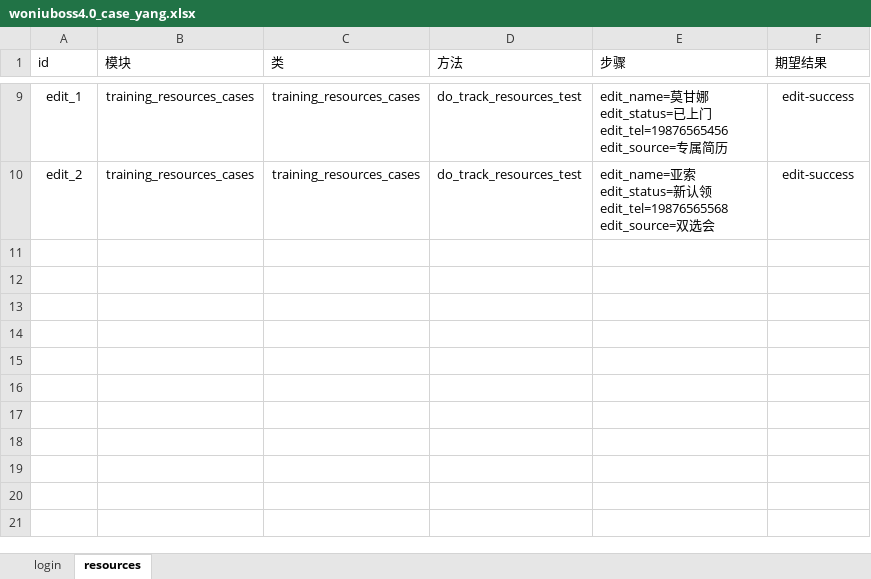
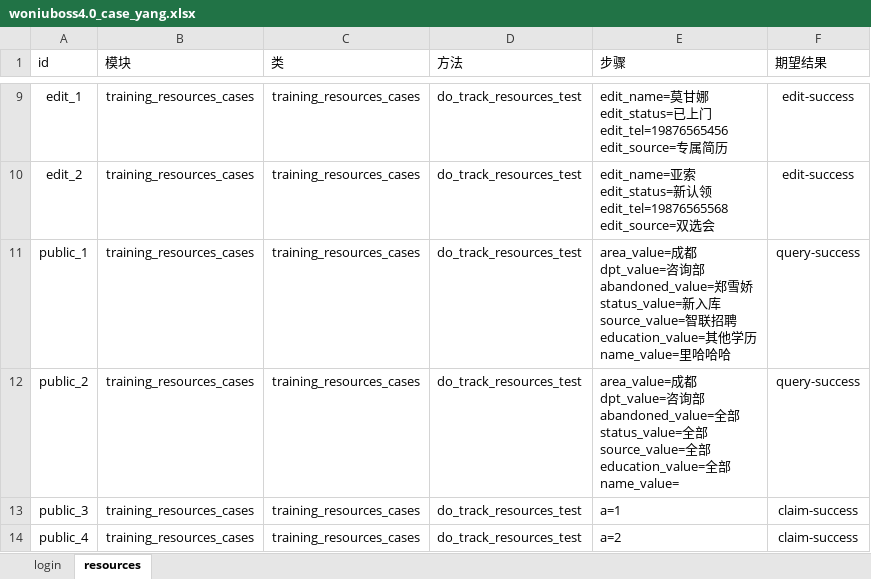
Before and after one commit to yang632/testing, an Excel workbook: data/woniuboss4.0_case_yang.xlsx, sheet resources, drawn as a sheet; only a part is shown, gaps mark what is left out; values as stored, in another font and other column widths than the file's, no borders; ↵ is a line break in a cell; the diff names each change by its address in the sheet, - before the commit and + after, or states it on an @@ line.

```diff
--- a/data/woniuboss4.0_case_yang.xlsx (sheet resources)
+++ b/data/woniuboss4.0_case_yang.xlsx (sheet resources)
+row 11: public_1 | training_resources_cases | training_resources_cases | do_track_resources_test | area_value=成都 ↵ dpt_value=咨询部 ↵ abandoned_value=郑雪娇 ↵ status_value=新入库 ↵ source_value=智联招聘 ↵ education_value=其他学历 ↵ name_value=里哈哈哈 | query-success
+row 12: public_2 | training_resources_cases | training_resources_cases | do_track_resources_test | area_value=成都 ↵ dpt_value=咨询部 ↵ abandoned_value=全部 ↵ status_value=全部 ↵ source_value=全部 ↵ education_value=全部 ↵ name_value= | query-success
+row 13: public_3 | training_resources_cases | training_resources_cases | do_track_resources_test | a=1 | claim-success
+row 14: public_4 | training_resources_cases | training_resources_cases | do_track_resources_test | a=2 | claim-success
```
Also changed, not shown: 4 other files.
